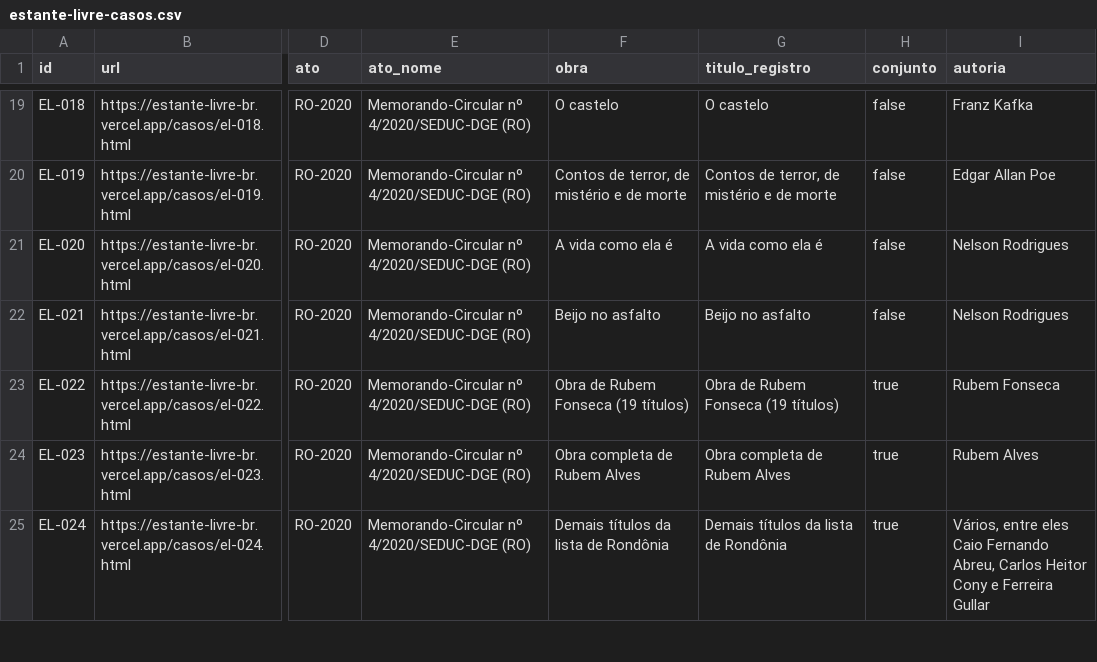
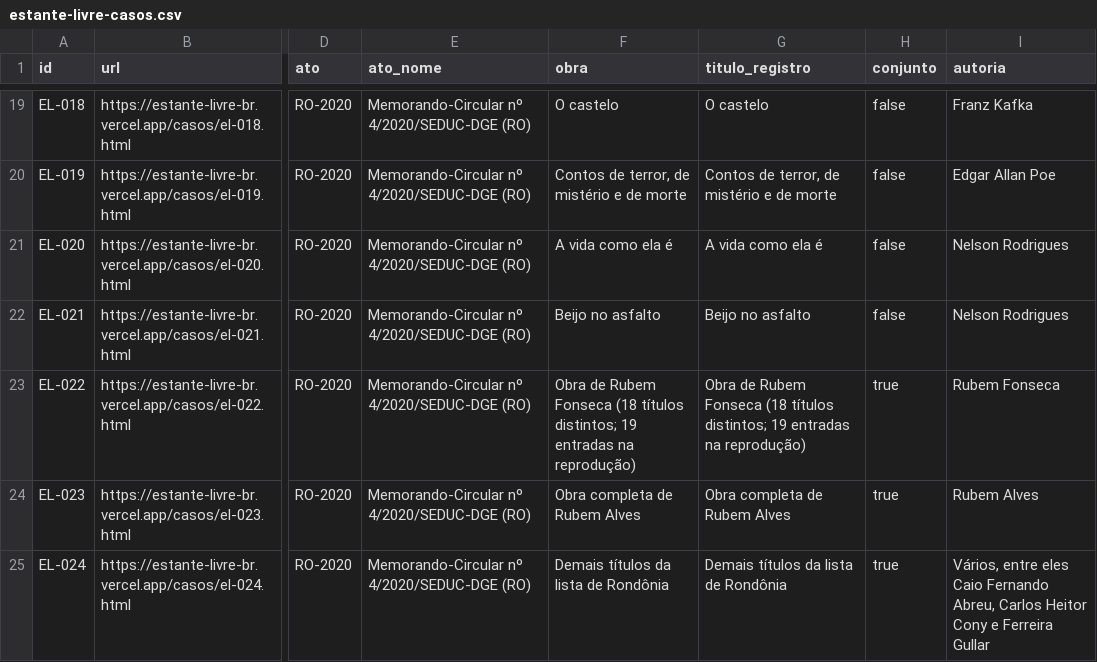
Before and after one commit to natalyxxnunes-stack/estante-livre, a CSV file: dados/estante-livre-casos.csv, drawn as a sheet; only a part is shown, gaps mark what is left out; the diff names each change by its address in the sheet, - before the commit and + after, or states it on an @@ line.

```diff
--- a/dados/estante-livre-casos.csv
+++ b/dados/estante-livre-casos.csv
-F23 (obra): …Rubem Fonseca (19 títulos)
+F23 (obra): …Rubem Fonseca (18 títulos distintos; 19 entradas na reprodução)
-G23 (titulo_registro): …Rubem Fonseca (19 títulos)
+G23 (titulo_registro): …Rubem Fonseca (18 títulos distintos; 19 entradas na reprodução)
```
Also changed, not shown: 22 other files.
